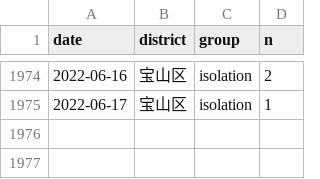
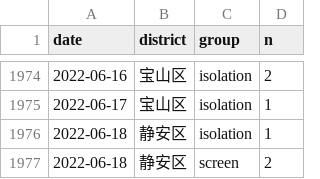
Before and after one commit to shalom-lab/covid.sh, a CSV file: local/data/database/case.2.all.csv, drawn as a sheet; only a part is shown, gaps mark what is left out.

```diff
--- a/local/data/database/case.2.all.csv
+++ b/local/data/database/case.2.all.csv
@@ -1975 +1975,3 @@
 "2022-06-17","宝山区","isolation",1
+"2022-06-18","静安区","isolation",1
+"2022-06-18","静安区","screen",2
```
Also changed, not shown: local/data/database/asym.2.all.csv, local/share/case.asym.wider.csv, 11 other files.
